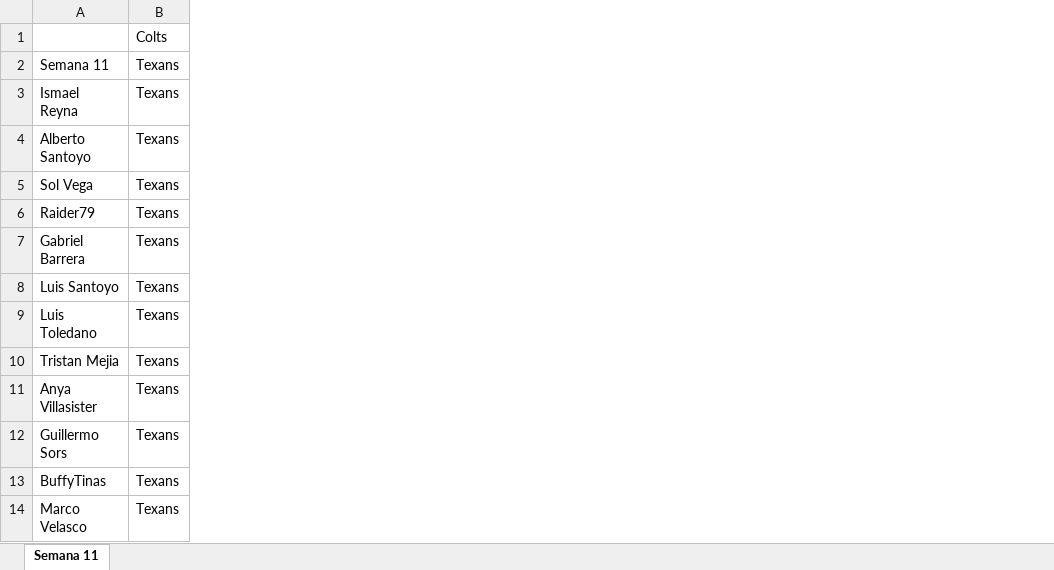
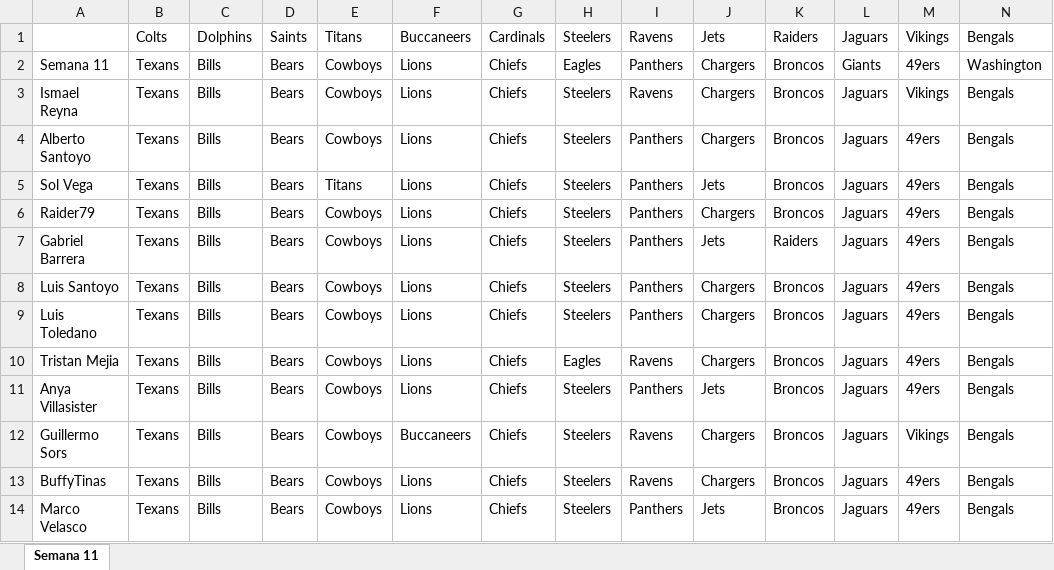
Before and after one commit to Vegeeks/angabave, an Excel workbook: data/picks/Semana_11.xlsx, sheet Semana 11, drawn as a sheet; only a part is shown; values as stored, in another font and other column widths than the file's, no borders; the diff names each change by its address in the sheet, - before the commit and + after, or states it on an @@ line.

```diff
--- a/data/picks/Semana_11.xlsx (sheet Semana 11)
+++ b/data/picks/Semana_11.xlsx (sheet Semana 11)
+column C, rows 1-14: Dolphins | Bills | Bills | Bills | Bills | Bills | Bills | Bills | Bills | Bills | Bills | Bills | Bills | Bills
+column D, rows 1-14: Saints | Bears | Bears | Bears | Bears | Bears | Bears | Bears | Bears | Bears | Bears | Bears | Bears | Bears
+column E, rows 1-14: Titans | Cowboys | Cowboys | Cowboys | Titans | Cowboys | Cowboys | Cowboys | Cowboys | Cowboys | Cowboys | Cowboys | Cowboys | Cowboys
+column F, rows 1-14: Buccaneers | Lions | Lions | Lions | Lions | Lions | Lions | Lions | Lions | Lions | Lions | Buccaneers | Lions | Lions
+column G, rows 1-14: Cardinals | Chiefs | Chiefs | Chiefs | Chiefs | Chiefs | Chiefs | Chiefs | Chiefs | Chiefs | Chiefs | Chiefs | Chiefs | Chiefs
+column H, rows 1-14: Steelers | Eagles | Steelers | Steelers | Steelers | Steelers | Steelers | Steelers | Steelers | Eagles | Steelers | Steelers | Steelers | Steelers
+column I, rows 1-14: Ravens | Panthers | Ravens | Panthers | Panthers | Panthers | Panthers | Panthers | Panthers | Ravens | Panthers | Ravens | Ravens | Panthers
+column J, rows 1-14: Jets | Chargers | Chargers | Chargers | Jets | Chargers | Jets | Chargers | Chargers | Chargers | Jets | Chargers | Chargers | Jets
+column K, rows 1-14: Raiders | Broncos | Broncos | Broncos | Broncos | Broncos | Raiders | Broncos | Broncos | Broncos | Broncos | Broncos | Broncos | Broncos
+column L, rows 1-14: Jaguars | Giants | Jaguars | Jaguars | Jaguars | Jaguars | Jaguars | Jaguars | Jaguars | Jaguars | Jaguars | Jaguars | Jaguars | Jaguars
+column M, rows 1-14: Vikings | 49ers | Vikings | 49ers | 49ers | 49ers | 49ers | 49ers | 49ers | 49ers | 49ers | Vikings | 49ers | 49ers
+column N, rows 1-14: Bengals | Washington | Bengals | Bengals | Bengals | Bengals | Bengals | Bengals | Bengals | Bengals | Bengals | Bengals | Bengals | Bengals
```
Also changed, not shown: 3 other files.
